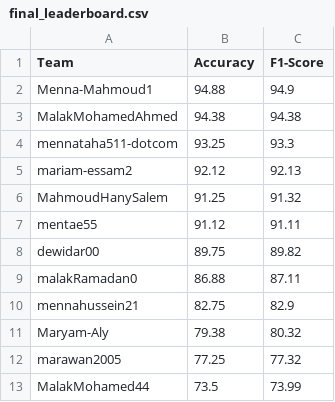
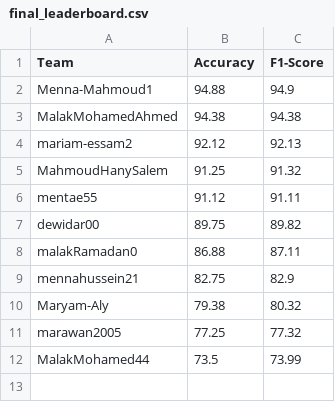
Before and after one commit to tasneem-mselim/Traffic, a CSV file: final_leaderboard.csv, drawn as a sheet.

Commit message:
Update final_leaderboard.csv

```diff
--- a/final_leaderboard.csv
+++ b/final_leaderboard.csv
@@ -3,3 +3,2 @@ Menna-Mahmoud1,94.88,94.9
 MalakMohamedAhmed,94.38,94.38
-mennataha511-dotcom,93.25,93.3
 mariam-essam2,92.12,92.13
```
